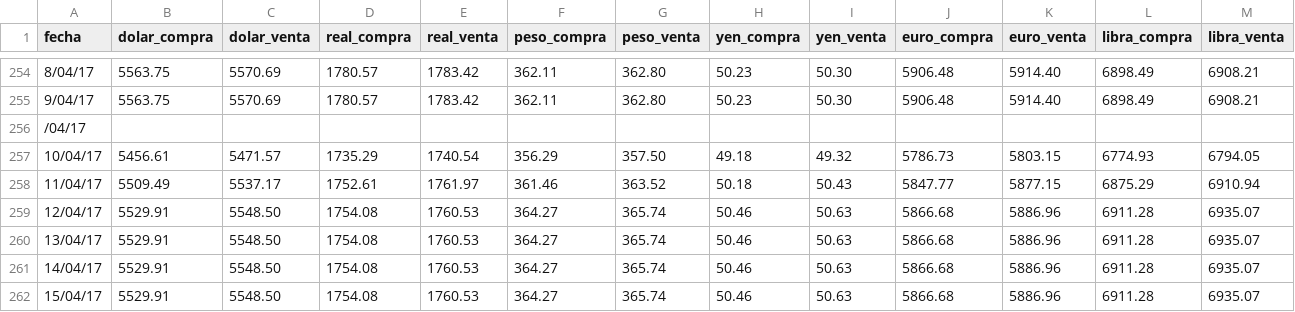
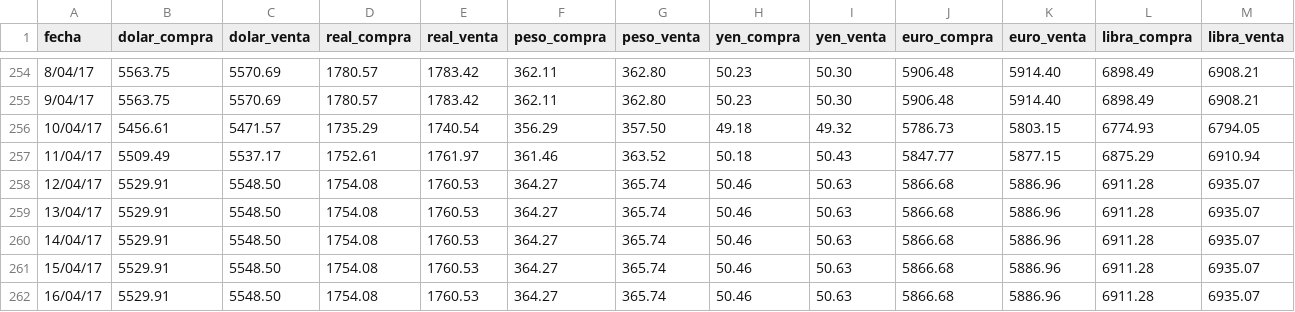
Before and after one commit to roberdam/CotizacionesGs, a CSV file: 2017.csv, drawn as a sheet; only a part is shown, gaps mark what is left out; the shorter side is filled out with more unchanged rows; the diff names each change by its address in the sheet, - before the commit and + after, or states it on an @@ line.

Commit message:
Update formato dd/mm/yy 2017.csv

```diff
--- a/2017.csv
+++ b/2017.csv
-row 256: /04/17
```
